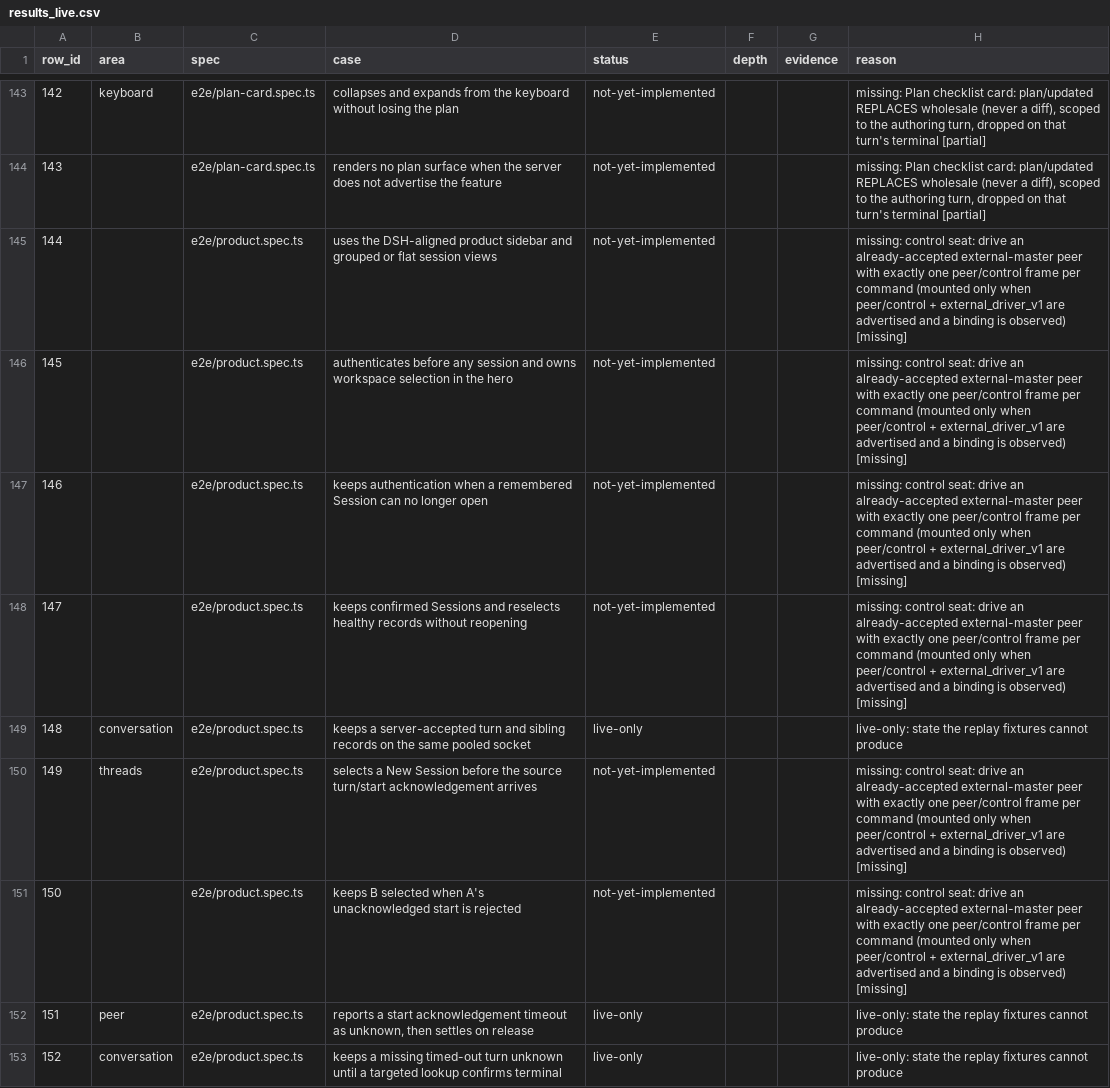
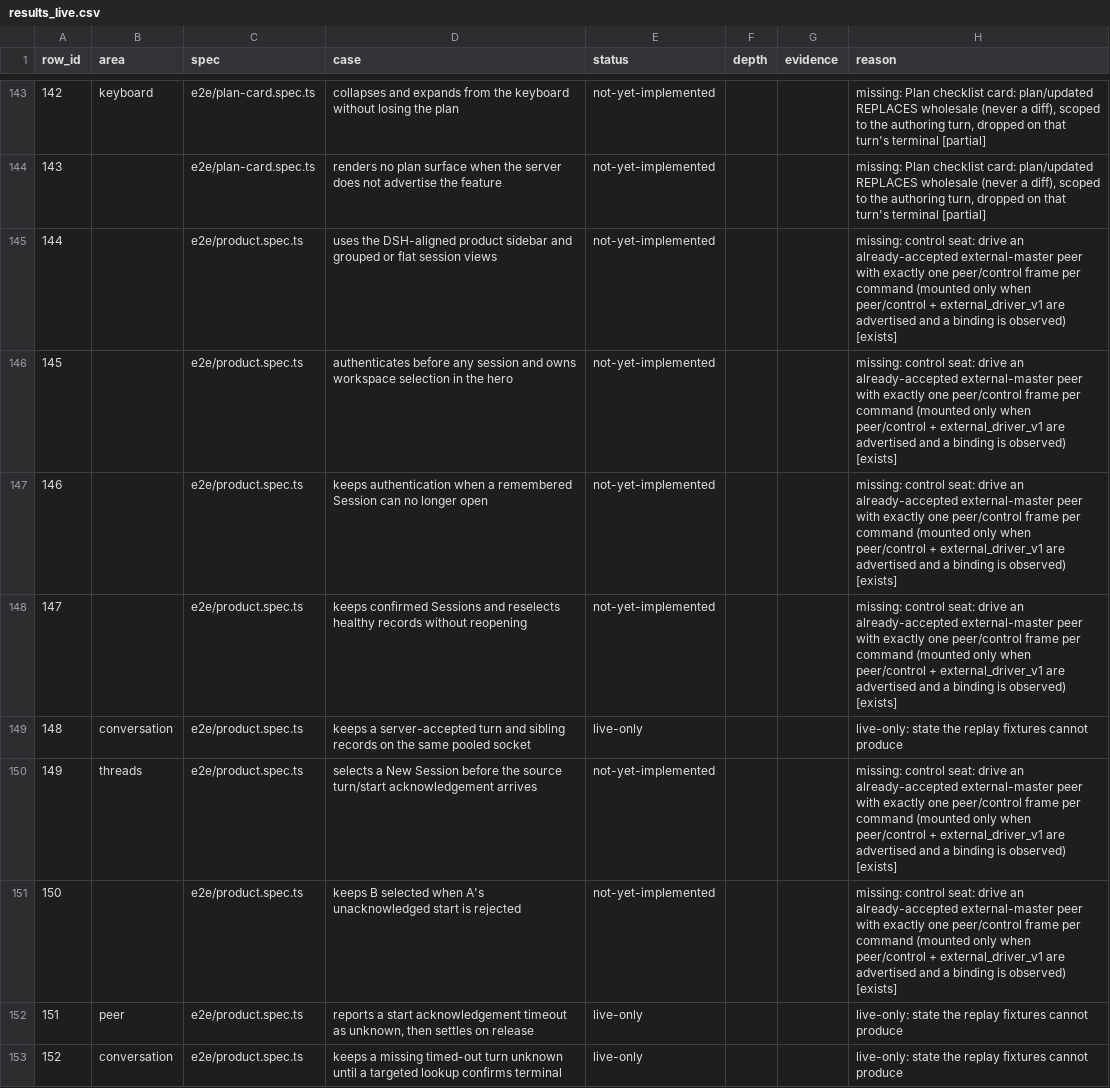
Before and after one commit to octos-org/octoscode-app, a CSV file: docs/walk/results_live.csv, drawn as a sheet; only a part is shown, gaps mark what is left out; the diff covers the shown part only.

```diff
--- a/docs/walk/results_live.csv
+++ b/docs/walk/results_live.csv
@@ -144,9 +144,9 @@ row_id,area,spec,case,status,depth,evidence,reason
 143,,e2e/plan-card.spec.ts,renders no plan surface when the server does not advertise the feature,not-yet-implemented,,,"missing: Plan checklist card: plan/updated REPLACES wholesale (never a diff), scoped to the authoring turn, dropped on that turn's terminal [partial]"
-144,,e2e/product.spec.ts,uses the DSH-aligned product sidebar and grouped or flat session views,not-yet-implemented,,,missing: control seat: drive an already-accepted external-master peer with exactly one peer/control frame per command (mounted only when peer/control + external_driver_v1 are advertised and a binding is observed) [missing]
-145,,e2e/product.spec.ts,authenticates before any session and owns workspace selection in the hero,not-yet-implemented,,,missing: control seat: drive an already-accepted external-master peer with exactly one peer/control frame per command (mounted only when peer/control + external_driver_v1 are advertised and a binding is observed) [missing]
-146,,e2e/product.spec.ts,keeps authentication when a remembered Session can no longer open,not-yet-implemented,,,missing: control seat: drive an already-accepted external-master peer with exactly one peer/control frame per command (mounted only when peer/control + external_driver_v1 are advertised and a binding is observed) [missing]
-147,,e2e/product.spec.ts,keeps confirmed Sessions and reselects healthy records without reopening,not-yet-implemented,,,missing: control seat: drive an already-accepted external-master peer with exactly one peer/control frame per command (mounted only when peer/control + external_driver_v1 are advertised and a binding is observed) [missing]
+144,,e2e/product.spec.ts,uses the DSH-aligned product sidebar and grouped or flat session views,not-yet-implemented,,,missing: control seat: drive an already-accepted external-master peer with exactly one peer/control frame per command (mounted only when peer/control + external_driver_v1 are advertised and a binding is observed) [exists]
+145,,e2e/product.spec.ts,authenticates before any session and owns workspace selection in the hero,not-yet-implemented,,,missing: control seat: drive an already-accepted external-master peer with exactly one peer/control frame per command (mounted only when peer/control + external_driver_v1 are advertised and a binding is observed) [exists]
+146,,e2e/product.spec.ts,keeps authentication when a remembered Session can no longer open,not-yet-implemented,,,missing: control seat: drive an already-accepted external-master peer with exactly one peer/control frame per command (mounted only when peer/control + external_driver_v1 are advertised and a binding is observed) [exists]
+147,,e2e/product.spec.ts,keeps confirmed Sessions and reselects healthy records without reopening,not-yet-implemented,,,missing: control seat: drive an already-accepted external-master peer with exactly one peer/control frame per command (mounted only when peer/control + external_driver_v1 are advertised and a binding is observed) [exists]
 148,conversation,e2e/product.spec.ts,keeps a server-accepted turn and sibling records on the same pooled socket,live-only,,,live-only: state the replay fixtures cannot produce
-149,threads,e2e/product.spec.ts,selects a New Session before the source turn/start acknowledgement arrives,not-yet-implemented,,,missing: control seat: drive an already-accepted external-master peer with exactly one peer/control frame per command (mounted only when peer/control + external_driver_v1 are advertised and a binding is observed) [missing]
-150,,e2e/product.spec.ts,keeps B selected when A's unacknowledged start is rejected,not-yet-implemented,,,missing: control seat: drive an already-accepted external-master peer with exactly one peer/control frame per command (mounted only when peer/control + external_driver_v1 are advertised and a binding is observed) [missing]
+149,threads,e2e/product.spec.ts,selects a New Session before the source turn/start acknowledgement arrives,not-yet-implemented,,,missing: control seat: drive an already-accepted external-master peer with exactly one peer/control frame per command (mounted only when peer/control + external_driver_v1 are advertised and a binding is observed) [exists]
+150,,e2e/product.spec.ts,keeps B selected when A's unacknowledged start is rejected,not-yet-implemented,,,missing: control seat: drive an already-accepted external-master peer with exactly one peer/control frame per command (mounted only when peer/control + external_driver_v1 are advertised and a binding is observed) [exists]
 151,peer,e2e/product.spec.ts,"reports a start acknowledgement timeout as unknown, then settles on release",live-only,,,live-only: state the replay fixtures cannot produce
```
Also changed, not shown: 28 edited cells elsewhere in this file, docs/walk/results_live-checks.csv, 3 other files.
